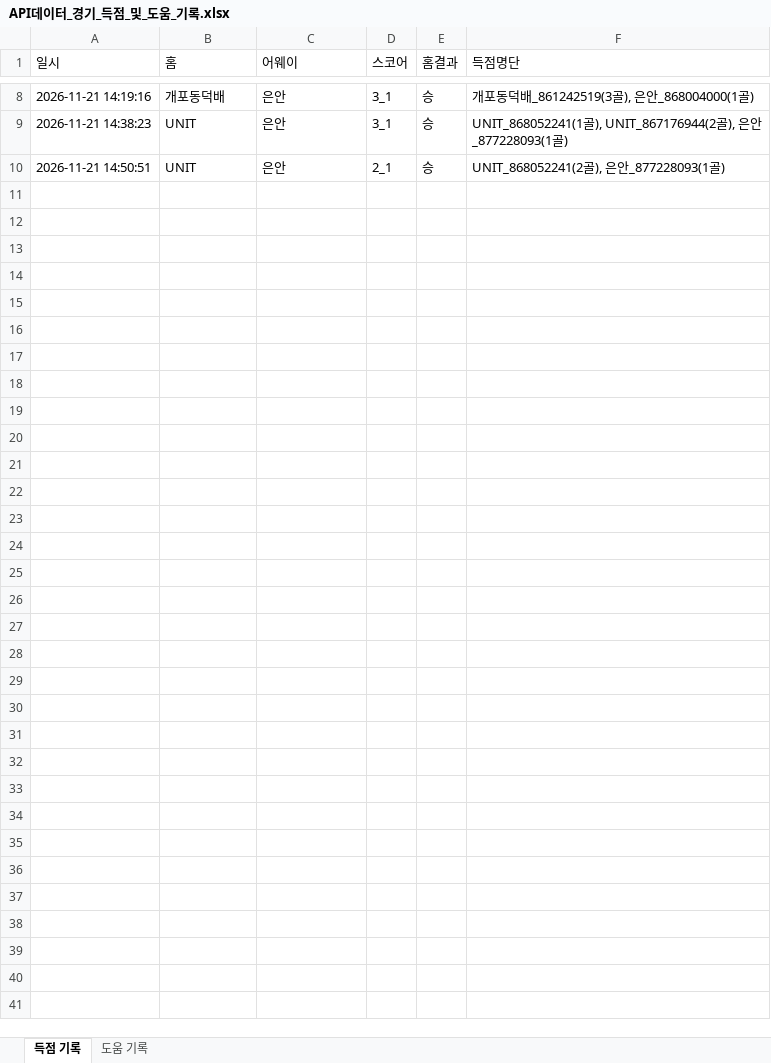
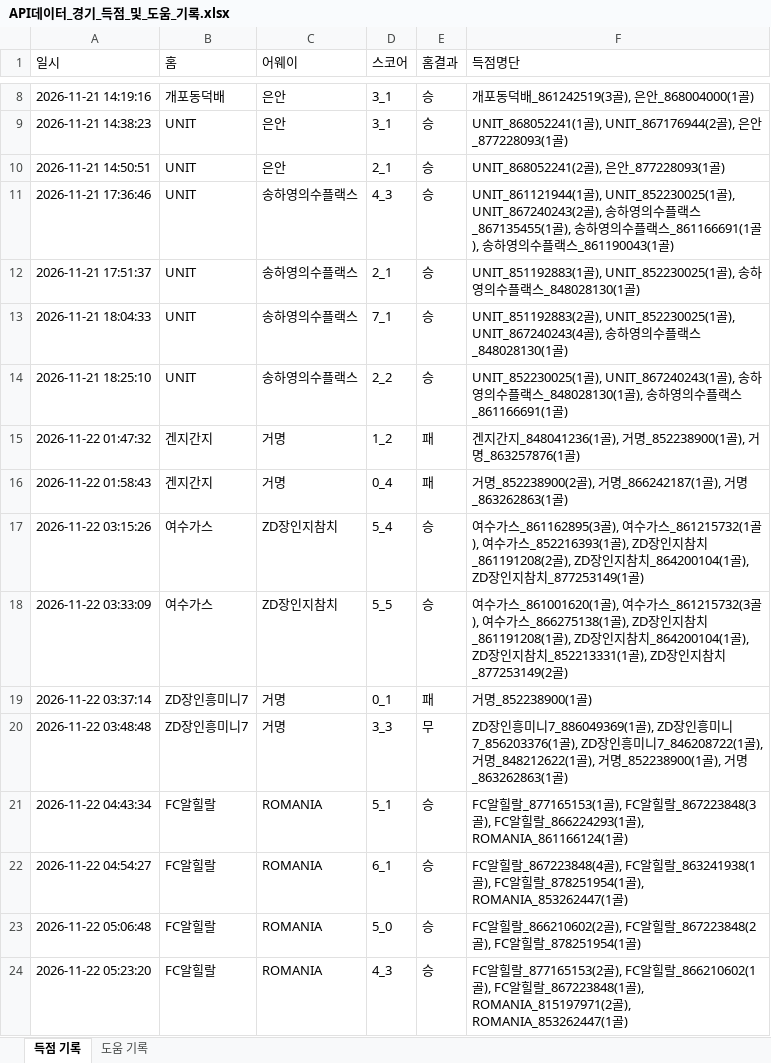
Before and after one commit to xldyxl/all-star-league, an Excel workbook: API데이터_경기_득점_및_도움_기록.xlsx, sheet 득점 기록, drawn as a sheet; only a part is shown, gaps mark what is left out; values as stored, in another font and other column widths than the file's, no borders; the diff covers the shown part only; the diff names each change by its address in the sheet, - before the commit and + after, or states it on an @@ line.

```diff
--- a/API데이터_경기_득점_및_도움_기록.xlsx (sheet 득점 기록)
+++ b/API데이터_경기_득점_및_도움_기록.xlsx (sheet 득점 기록)
+row 11: 2026-11-21 17:36:46 | UNIT | 송하영의수플랙스 | 4_3 | 승 | UNIT_861121944(1골), UNIT_852230025(1골), UNIT_867240243(2골), 송하영의수플랙스_867135455(1골), 송하영의수플랙스_861166691(1골), 송하영의수플랙스_861190043(1골)
+row 12: 2026-11-21 17:51:37 | UNIT | 송하영의수플랙스 | 2_1 | 승 | UNIT_851192883(1골), UNIT_852230025(1골), 송하영의수플랙스_848028130(1골)
+row 13: 2026-11-21 18:04:33 | UNIT | 송하영의수플랙스 | 7_1 | 승 | UNIT_851192883(2골), UNIT_852230025(1골), UNIT_867240243(4골), 송하영의수플랙스_848028130(1골)
+row 14: 2026-11-21 18:25:10 | UNIT | 송하영의수플랙스 | 2_2 | 승 | UNIT_852230025(1골), UNIT_867240243(1골), 송하영의수플랙스_848028130(1골), 송하영의수플랙스_861166691(1골)
+row 15: 2026-11-22 01:47:32 | 겐지간지 | 거명 | 1_2 | 패 | 겐지간지_848041236(1골), 거명_852238900(1골), 거명_863257876(1골)
+row 16: 2026-11-22 01:58:43 | 겐지간지 | 거명 | 0_4 | 패 | 거명_852238900(2골), 거명_866242187(1골), 거명_863262863(1골)
+row 17: 2026-11-22 03:15:26 | 여수가스 | ZD장인지참치 | 5_4 | 승 | 여수가스_861162895(3골), 여수가스_861215732(1골), 여수가스_852216393(1골), ZD장인지참치_861191208(2골), ZD장인지참치_864200104(1골), ZD장인지참치_877253149(1골)
+row 18: 2026-11-22 03:33:09 | 여수가스 | ZD장인지참치 | 5_5 | 승 | 여수가스_861001620(1골), 여수가스_861215732(3골), 여수가스_866275138(1골), ZD장인지참치_861191208(1골), ZD장인지참치_864200104(1골), ZD장인지참치_852213331(1골), ZD장인지참치_877253149(2골)
+row 19: 2026-11-22 03:37:14 | ZD장인흥미니7 | 거명 | 0_1 | 패 | 거명_852238900(1골)
+row 20: 2026-11-22 03:48:48 | ZD장인흥미니7 | 거명 | 3_3 | 무 | ZD장인흥미니7_886049369(1골), ZD장인흥미니7_856203376(1골), ZD장인흥미니7_846208722(1골), 거명_848212622(1골), 거명_852238900(1골), 거명_863262863(1골)
+row 21: 2026-11-22 04:43:34 | FC알힐랄 | ROMANIA | 5_1 | 승 | FC알힐랄_877165153(1골), FC알힐랄_867223848(3골), FC알힐랄_866224293(1골), ROMANIA_861166124(1골)
+row 22: 2026-11-22 04:54:27 | FC알힐랄 | ROMANIA | 6_1 | 승 | FC알힐랄_867223848(4골), FC알힐랄_863241938(1골), FC알힐랄_878251954(1골), ROMANIA_853262447(1골)
+row 23: 2026-11-22 05:06:48 | FC알힐랄 | ROMANIA | 5_0 | 승 | FC알힐랄_866210602(2골), FC알힐랄_867223848(2골), FC알힐랄_878251954(1골)
+row 24: 2026-11-22 05:23:20 | FC알힐랄 | ROMANIA | 4_3 | 승 | FC알힐랄_877165153(2골), FC알힐랄_866210602(1골), FC알힐랄_867223848(1골), ROMANIA_815197971(2골), ROMANIA_853262447(1골)
```
Also changed, not shown: 13 added rows elsewhere in this sheet, sheet 도움 기록, Ranking_Data.xlsx, 11 other files.
